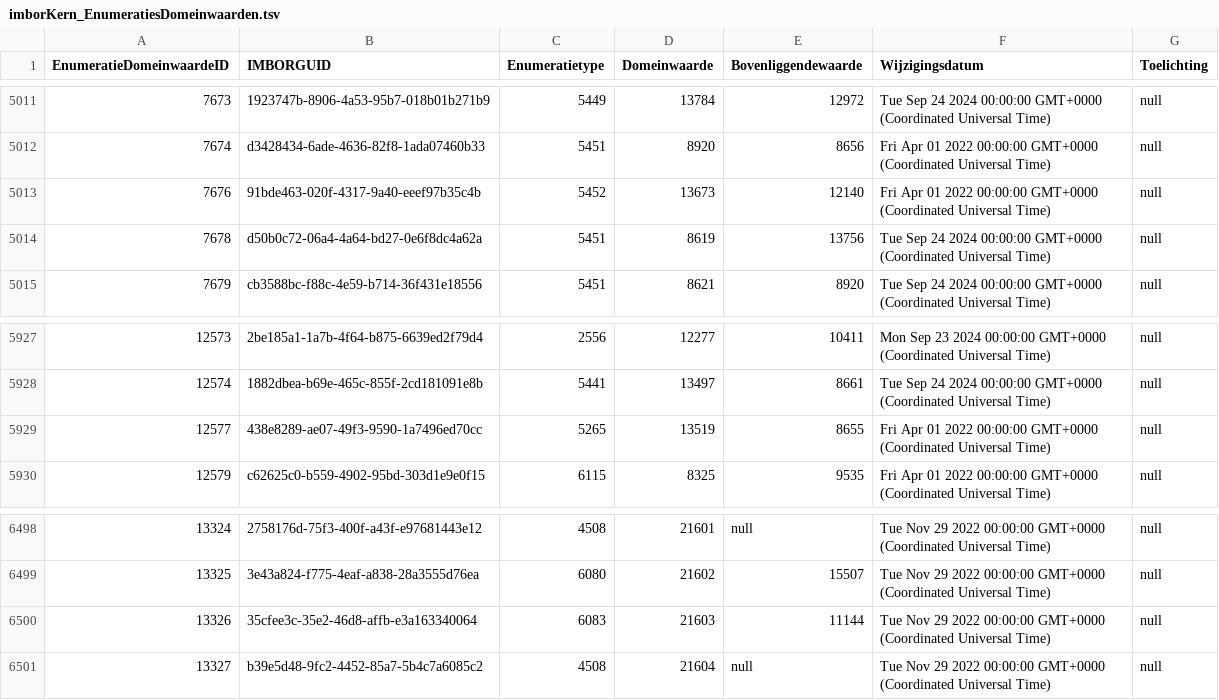
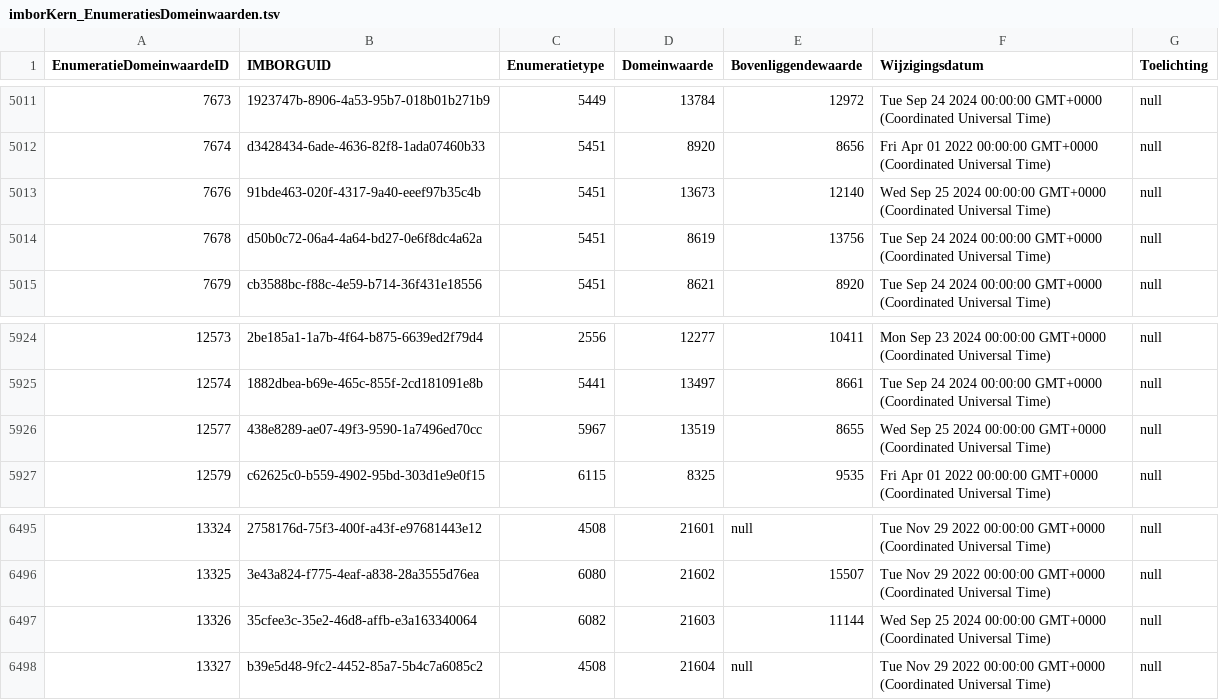
Before and after one commit to Stichting-CROW/imbor-development, a TSV file: data/tsv/imborKern_EnumeratiesDomeinwaarden.tsv, drawn as a sheet; only a part is shown, gaps mark what is left out; the diff covers the shown part only.

```diff
--- a/data/tsv/imborKern_EnumeratiesDomeinwaarden.tsv
+++ b/data/tsv/imborKern_EnumeratiesDomeinwaarden.tsv
@@ -5012,3 +5012,3 @@ EnumeratieDomeinwaardeID	IMBORGUID	Enumeratietype	Domeinwaarde	Bovenliggendewaar
 7674	d3428434-6ade-4636-82f8-1ada07460b33	5451	8920	8656	Fri Apr 01 2022 00:00:00 GMT+0000 (Coordinated Universal Time)	null
-7676	91bde463-020f-4317-9a40-eeef97b35c4b	5452	13673	12140	Fri Apr 01 2022 00:00:00 GMT+0000 (Coordinated Universal Time)	null
+7676	91bde463-020f-4317-9a40-eeef97b35c4b	5451	13673	12140	Wed Sep 25 2024 00:00:00 GMT+0000 (Coordinated Universal Time)	null
 7678	d50b0c72-06a4-4a64-bd27-0e6f8dc4a62a	5451	8619	13756	Tue Sep 24 2024 00:00:00 GMT+0000 (Coordinated Universal Time)	null
@@ -5928,3 +5925,3 @@ EnumeratieDomeinwaardeID	IMBORGUID	Enumeratietype	Domeinwaarde	Bovenliggendewaar
 12574	1882dbea-b69e-465c-855f-2cd181091e8b	5441	13497	8661	Tue Sep 24 2024 00:00:00 GMT+0000 (Coordinated Universal Time)	null
-12577	438e8289-ae07-49f3-9590-1a7496ed70cc	5265	13519	8655	Fri Apr 01 2022 00:00:00 GMT+0000 (Coordinated Universal Time)	null
+12577	438e8289-ae07-49f3-9590-1a7496ed70cc	5967	13519	8655	Wed Sep 25 2024 00:00:00 GMT+0000 (Coordinated Universal Time)	null
 12579	c62625c0-b559-4902-95bd-303d1e9e0f15	6115	8325	9535	Fri Apr 01 2022 00:00:00 GMT+0000 (Coordinated Universal Time)	null
@@ -6499,3 +6496,3 @@ EnumeratieDomeinwaardeID	IMBORGUID	Enumeratietype	Domeinwaarde	Bovenliggendewaar
 13325	3e43a824-f775-4eaf-a838-28a3555d76ea	6080	21602	15507	Tue Nov 29 2022 00:00:00 GMT+0000 (Coordinated Universal Time)	null
-13326	35cfee3c-35e2-46d8-affb-e3a163340064	6083	21603	11144	Tue Nov 29 2022 00:00:00 GMT+0000 (Coordinated Universal Time)	null
+13326	35cfee3c-35e2-46d8-affb-e3a163340064	6082	21603	11144	Wed Sep 25 2024 00:00:00 GMT+0000 (Coordinated Universal Time)	null
 13327	b39e5d48-9fc2-4452-85a7-5b4c7a6085c2	4508	21604	null	Tue Nov 29 2022 00:00:00 GMT+0000 (Coordinated Universal Time)	null
```
Also changed, not shown: 3 removed rows and 78 edited cells elsewhere in this file, 2 other files.
